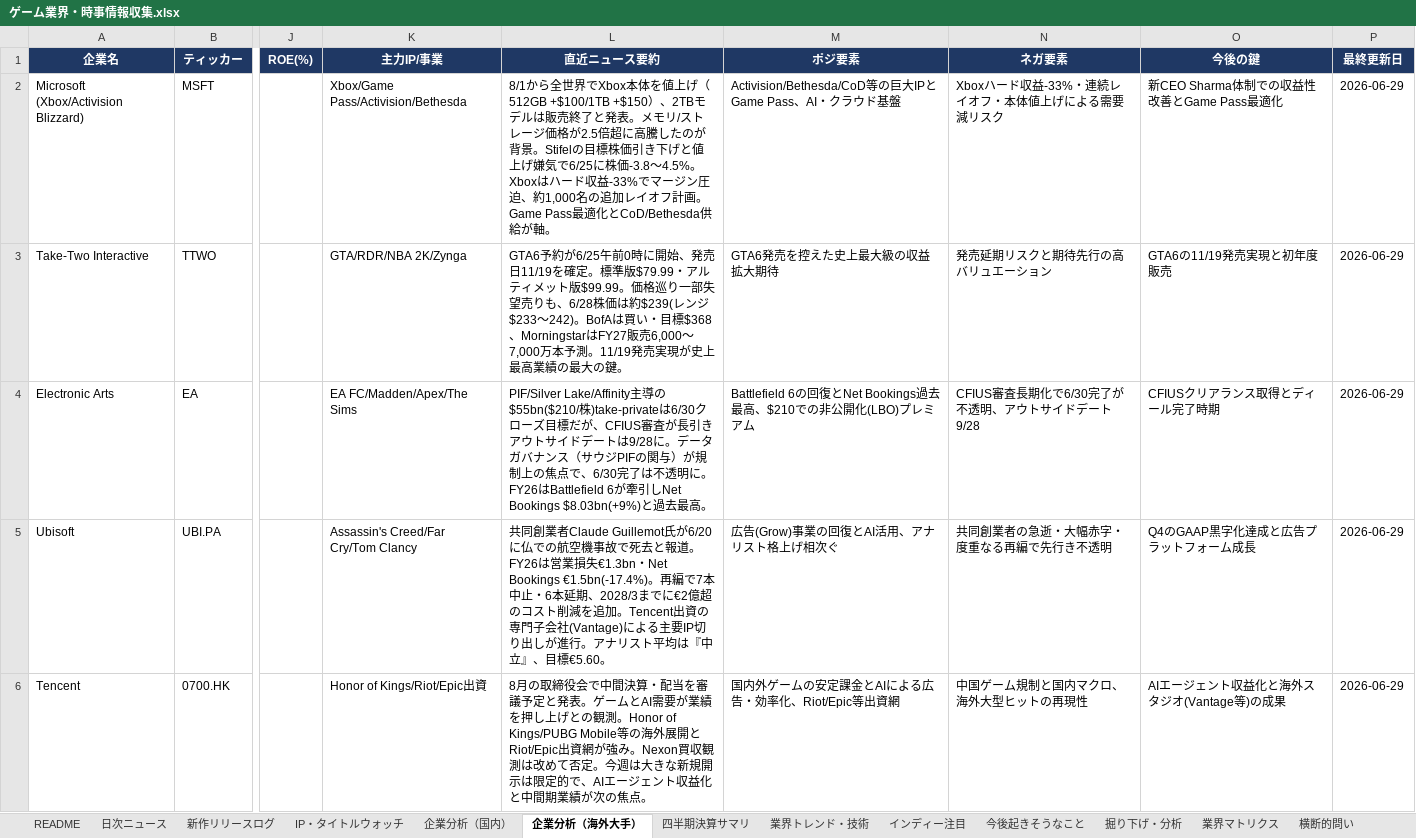
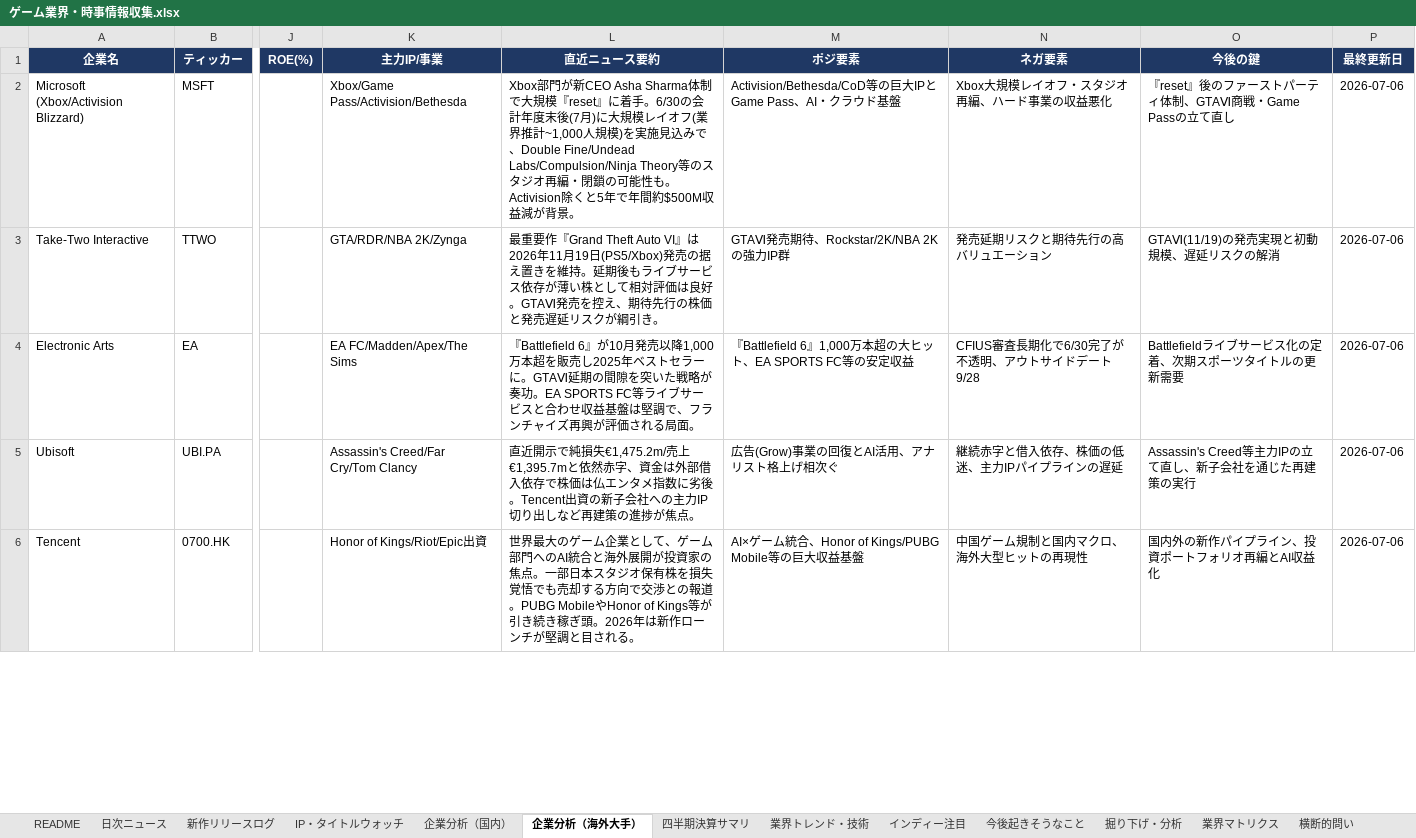
Before and after one commit to norimichitakesue2/game-industry-tracker, an Excel workbook: master/ゲーム業界・時事情報収集.xlsx, sheet 企業分析（海外大手）, drawn as a sheet; only a part is shown, gaps mark what is left out; values as stored, in another font and other column widths than the file's, no borders; the diff covers the shown part only; the diff names each change by its address in the sheet, - before the commit and + after, or states it on an @@ line.

```diff
--- a/master/ゲーム業界・時事情報収集.xlsx (sheet 企業分析（海外大手）)
+++ b/master/ゲーム業界・時事情報収集.xlsx (sheet 企業分析（海外大手）)
-L2 (直近ニュース要約): 8/1から全世界でXbox本体を値上げ（512GB +$100/1TB +$150）、2TBモデルは販売終了と発表。メモリ/ストレージ価格が2.5倍超に高騰したのが背景。Stifelの目標株価引き下げと値上げ嫌気で6/25に株価-3.8〜4.5%。Xboxはハード収益-33%でマージン圧迫、約1,000名の追加レイオフ計画。Game Pass最適化とCoD/Bethesda供給が軸。
+L2 (直近ニュース要約): Xbox部門が新CEO Asha Sharma体制で大規模『reset』に着手。6/30の会計年度末後(7月)に大規模レイオフ(業界推計~1,000人規模)を実施見込みで、Double Fine/Undead Labs/Compulsion/Ninja Theory等のスタジオ再編・閉鎖の可能性も。Activision除くと5年で年間約$500M収益減が背景。
-N2 (ネガ要素): Xboxハード収益-33%・連続レイオフ・本体値上げによる需要減リスク
+N2 (ネガ要素): Xbox大規模レイオフ・スタジオ再編、ハード事業の収益悪化
-O2 (今後の鍵): 新CEO Sharma体制での収益性改善とGame Pass最適化
+O2 (今後の鍵): 『reset』後のファーストパーティ体制、GTAⅥ商戦・Game Passの立て直し
-P2:P6 (最終更新日): 2026-06-29
+P2:P6 (最終更新日): 2026-07-06
-L3 (直近ニュース要約): GTA6予約が6/25午前0時に開始、発売日11/19を確定。標準版$79.99・アルティメット版$99.99。価格巡り一部失望売りも、6/28株価は約$239(レンジ$233〜242)。BofAは買い・目標$368、MorningstarはFY27販売6,000〜7,000万本予測。11/19発売実現が史上最高業績の最大の鍵。
+L3 (直近ニュース要約): 最重要作『Grand Theft Auto VI』は2026年11月19日(PS5/Xbox)発売の据え置きを維持。延期後もライブサービス依存が薄い株として相対評価は良好。GTAⅥ発売を控え、期待先行の株価と発売遅延リスクが綱引き。
-M3 (ポジ要素): GTA6発売を控えた史上最大級の収益拡大期待
+M3 (ポジ要素): GTAⅥ発売期待、Rockstar/2K/NBA 2Kの強力IP群
-O3 (今後の鍵): GTA6の11/19発売実現と初年度販売
+O3 (今後の鍵): GTAⅥ(11/19)の発売実現と初動規模、遅延リスクの解消
-L4 (直近ニュース要約): PIF/Silver Lake/Affinity主導の$55bn($210/株)take-privateは6/30クローズ目標だが、CFIUS審査が長引きアウトサイドデートは9/28に。データガバナンス（サウジPIFの関与）が規制上の焦点で、6/30完了は不透明に。FY26はBattlefield 6が牽引しNet Bookings $8.03bn(+9%)と過去最高。
+L4 (直近ニュース要約): 『Battlefield 6』が10月発売以降1,000万本超を販売し2025年ベストセラーに。GTAⅥ延期の間隙を突いた戦略が奏功。EA SPORTS FC等ライブサービスと合わせ収益基盤は堅調で、フランチャイズ再興が評価される局面。
-M4 (ポジ要素): Battlefield 6の回復とNet Bookings過去最高、$210での非公開化(LBO)プレミアム
+M4 (ポジ要素): 『Battlefield 6』1,000万本超の大ヒット、EA SPORTS FC等の安定収益
-O4 (今後の鍵): CFIUSクリアランス取得とディール完了時期
+O4 (今後の鍵): Battlefieldライブサービス化の定着、次期スポーツタイトルの更新需要
-L5 (直近ニュース要約): 共同創業者Claude Guillemot氏が6/20に仏での航空機事故で死去と報道。FY26は営業損失€1.3bn・Net Bookings €1.5bn(-17.4%)。再編で7本中止・6本延期、2028/3までに€2億超のコスト削減を追加。Tencent出資の専門子会社(Vantage)による主要IP切り出しが進行。アナリスト平均は『中立』、目標€5.60。
+L5 (直近ニュース要約): 直近開示で純損失€1,475.2m/売上€1,395.7mと依然赤字、資金は外部借入依存で株価は仏エンタメ指数に劣後。Tencent出資の新子会社への主力IP切り出しなど再建策の進捗が焦点。
-N5 (ネガ要素): 共同創業者の急逝・大幅赤字・度重なる再編で先行き不透明
+N5 (ネガ要素): 継続赤字と借入依存、株価の低迷、主力IPパイプラインの遅延
-O5 (今後の鍵): Q4のGAAP黒字化達成と広告プラットフォーム成長
+O5 (今後の鍵): Assassin's Creed等主力IPの立て直し、新子会社を通じた再建策の実行
-L6 (直近ニュース要約): 8月の取締役会で中間決算・配当を審議予定と発表。ゲームとAI需要が業績を押し上げとの観測。Honor of Kings/PUBG Mobile等の海外展開とRiot/Epic出資網が強み。Nexon買収観測は改めて否定。今週は大きな新規開示は限定的で、AIエージェント収益化と中間期業績が次の焦点。
+L6 (直近ニュース要約): 世界最大のゲーム企業として、ゲーム部門へのAI統合と海外展開が投資家の焦点。一部日本スタジオ保有株を損失覚悟でも売却する方向で交渉との報道。PUBG MobileやHonor of Kings等が引き続き稼ぎ頭。2026年は新作ローンチが堅調と目される。
-M6 (ポジ要素): 国内外ゲームの安定課金とAIによる広告・効率化、Riot/Epic等出資網
+M6 (ポジ要素): AI×ゲーム統合、Honor of Kings/PUBG Mobile等の巨大収益基盤
-O6 (今後の鍵): AIエージェント収益化と海外スタジオ(Vantage等)の成果
+O6 (今後の鍵): 国内外の新作パイプライン、投資ポートフォリオ再編とAI収益化
```
Also changed, not shown: 29 edited cells elsewhere in this sheet, sheet 企業分析（国内）, sheet IP・タイトルウォッチ, 32 other files.
